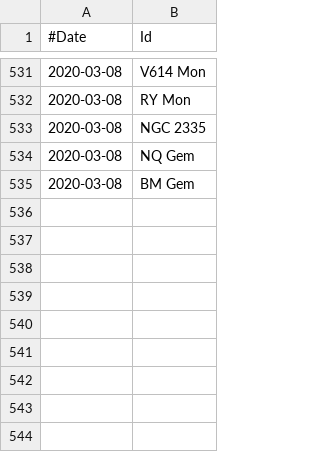
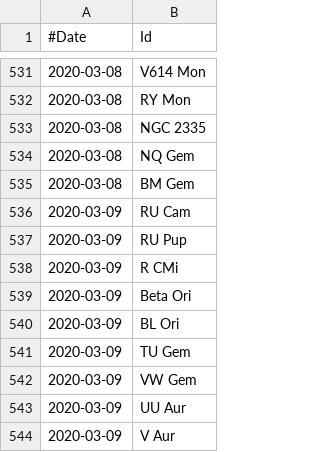
Before and after one commit to jonathanacross/astrodb, a TSV file: data/observations.tsv, drawn as a sheet; only a part is shown, gaps mark what is left out.

Commit message:
Adding observations for 2020-03-09

```diff
--- a/data/observations.tsv
+++ b/data/observations.tsv
@@ -535 +535,10 @@
 2020-03-08	BM Gem
+2020-03-09	RU Cam
+2020-03-09	RU Pup
+2020-03-09	R CMi
+2020-03-09	Beta Ori
+2020-03-09	BL Ori
+2020-03-09	TU Gem
+2020-03-09	VW Gem
+2020-03-09	UU Aur
+2020-03-09	V Aur
```
